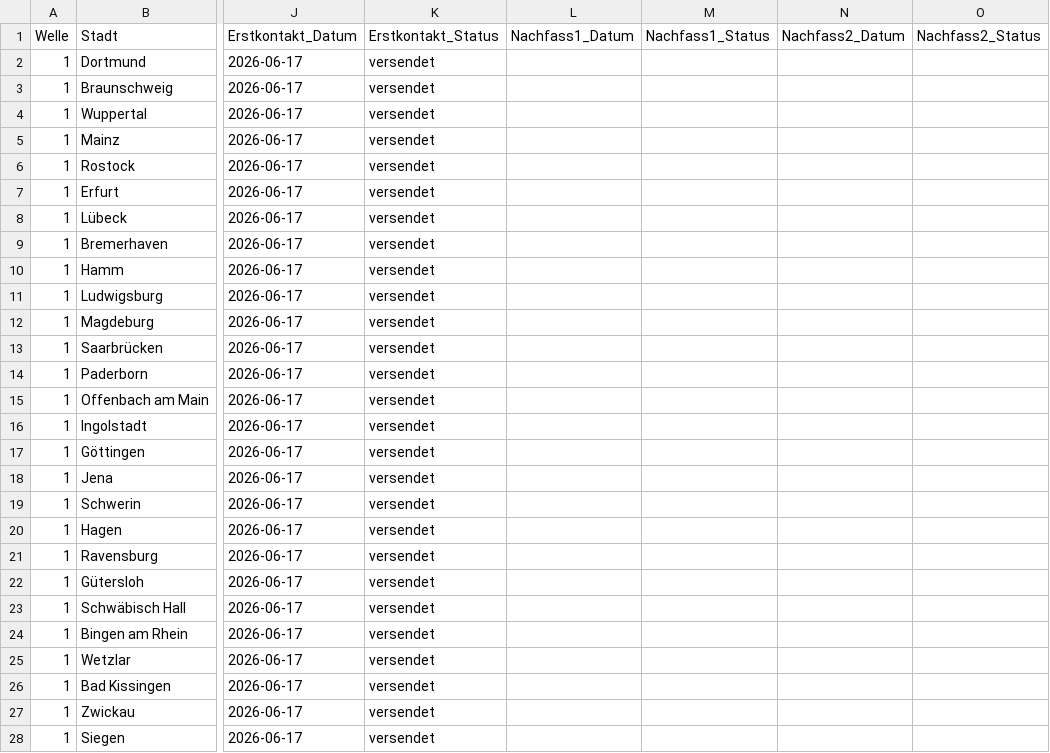
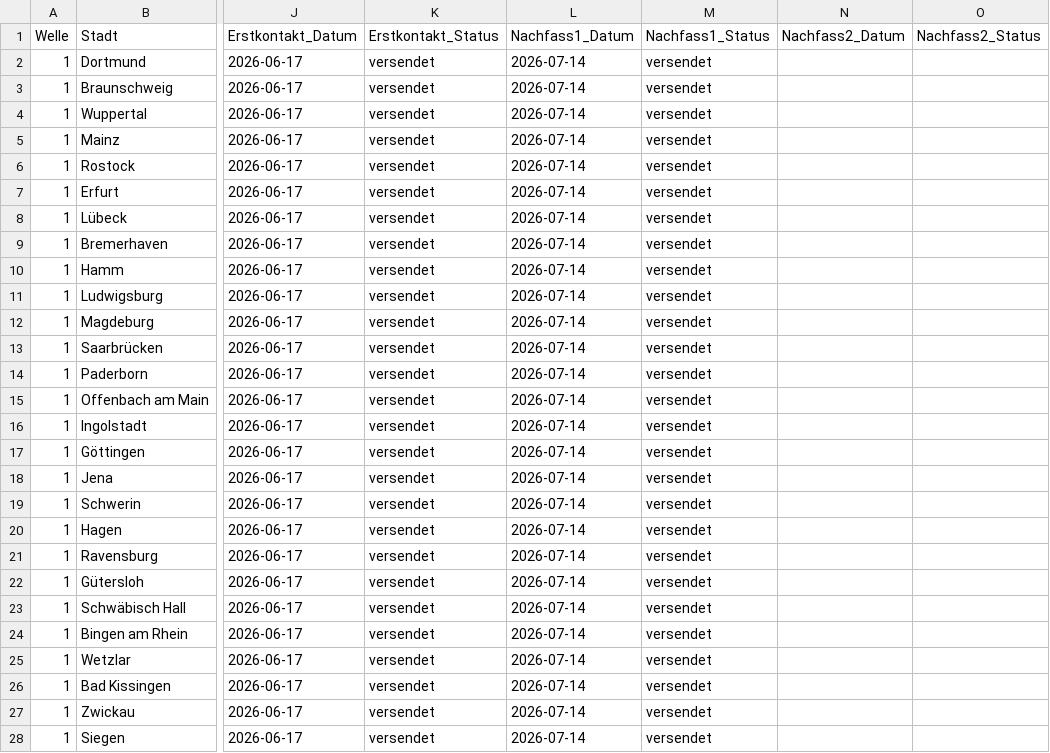
Before and after one commit to dariog-code/claude-recherche, a CSV file: outreach/master_tracking.csv, drawn as a sheet; only a part is shown, gaps mark what is left out; the diff covers the shown part only; the diff names each change by its address in the sheet, - before the commit and + after, or states it on an @@ line.

```diff
--- a/outreach/master_tracking.csv
+++ b/outreach/master_tracking.csv
-L2:L28 (Nachfass1_Datum): (empty)
+L2:L28 (Nachfass1_Datum): 2026-07-14
-M2:M28 (Nachfass1_Status): (empty)
+M2:M28 (Nachfass1_Status): versendet
```
Also changed, not shown: 142 edited cells elsewhere in this file, 1 other file.
